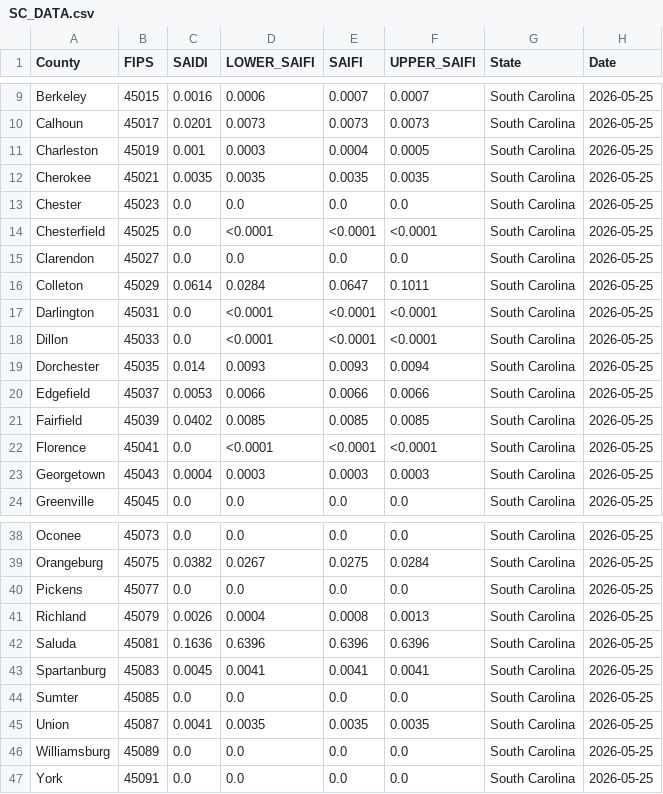
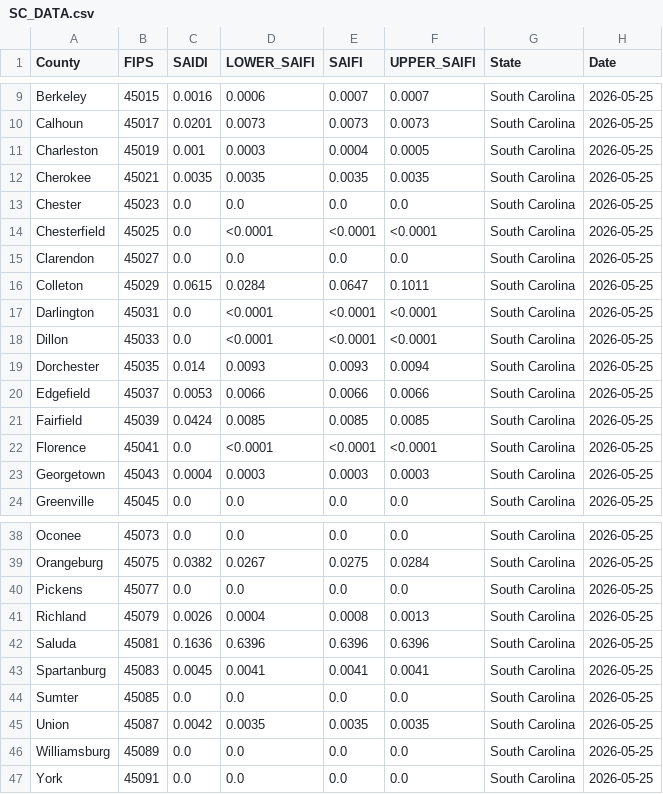
Before and after one commit to nkim205/grower-dashboard, a CSV file: states/SC/SC_DATA.csv, drawn as a sheet; only a part is shown, gaps mark what is left out.

```diff
--- a/states/SC/SC_DATA.csv
+++ b/states/SC/SC_DATA.csv
@@ -15,3 +15,3 @@ Chesterfield,45025,0.0,<0.0001,<0.0001,<0.0001,South Carolina,2026-05-25
 Clarendon,45027,0.0,0.0,0.0,0.0,South Carolina,2026-05-25
-Colleton,45029,0.0614,0.0284,0.0647,0.1011,South Carolina,2026-05-25
+Colleton,45029,0.0615,0.0284,0.0647,0.1011,South Carolina,2026-05-25
 Darlington,45031,0.0,<0.0001,<0.0001,<0.0001,South Carolina,2026-05-25
@@ -20,3 +20,3 @@ Dorchester,45035,0.014,0.0093,0.0093,0.0094,South Carolina,2026-05-25
 Edgefield,45037,0.0053,0.0066,0.0066,0.0066,South Carolina,2026-05-25
-Fairfield,45039,0.0402,0.0085,0.0085,0.0085,South Carolina,2026-05-25
+Fairfield,45039,0.0424,0.0085,0.0085,0.0085,South Carolina,2026-05-25
 Florence,45041,0.0,<0.0001,<0.0001,<0.0001,South Carolina,2026-05-25
@@ -44,3 +44,3 @@ Spartanburg,45083,0.0045,0.0041,0.0041,0.0041,South Carolina,2026-05-25
 Sumter,45085,0.0,0.0,0.0,0.0,South Carolina,2026-05-25
-Union,45087,0.0041,0.0035,0.0035,0.0035,South Carolina,2026-05-25
+Union,45087,0.0042,0.0035,0.0035,0.0035,South Carolina,2026-05-25
 Williamsburg,45089,0.0,0.0,0.0,0.0,South Carolina,2026-05-25
```
Also changed, not shown: states/LA/LA_DATA.csv, states/MS/MS_DATA.csv.
